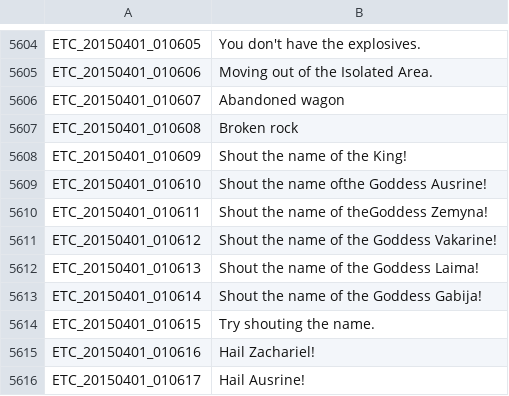
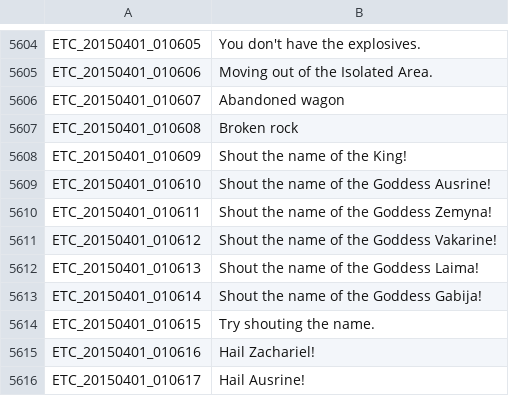
Before and after one commit to marikim/EnglishTranslation, a TSV file: ETC_en.tsv, drawn as a sheet; only a part is shown, gaps mark what is left out.

Commit message:
Update ETC_en.tsv
and another minor fix. ^^;

```diff
--- a/ETC_en.tsv
+++ b/ETC_en.tsv
@@ -5608,4 +5608,4 @@ ETC_20150401_010608	Broken rock
 ETC_20150401_010609	Shout the name of the King!
-ETC_20150401_010610	Shout the name ofthe Goddess Ausrine!
-ETC_20150401_010611	Shout the name of theGoddess Zemyna!
+ETC_20150401_010610	Shout the name of the Goddess Ausrine!
+ETC_20150401_010611	Shout the name of the Goddess Zemyna!
 ETC_20150401_010612	Shout the name of the Goddess Vakarine!
```
